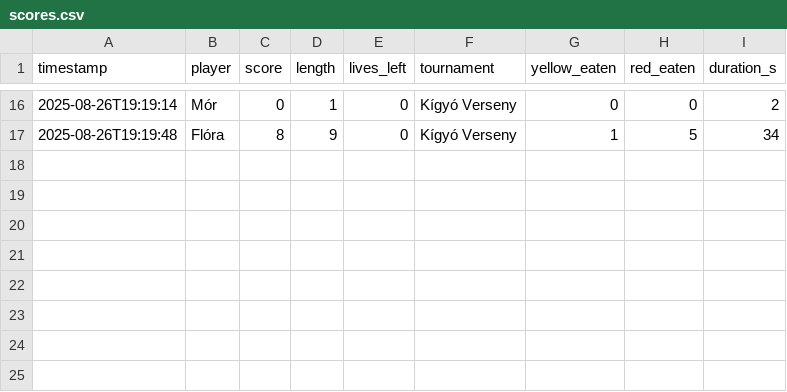
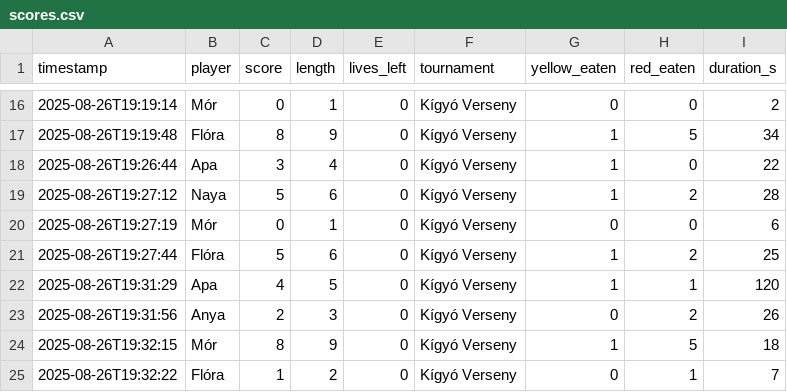
Before and after one commit to ivordanielmor/Snake, a CSV file: scores.csv, drawn as a sheet; only a part is shown, gaps mark what is left out; the diff names each change by its address in the sheet, - before the commit and + after, or states it on an @@ line.

```diff
--- a/scores.csv
+++ b/scores.csv
+row 18: 2025-08-26T19:26:44 | Apa | 3 | 4 | 0 | Kígyó Verseny | 1 | 0 | 22
+row 19: 2025-08-26T19:27:12 | Naya | 5 | 6 | 0 | Kígyó Verseny | 1 | 2 | 28
+row 20: 2025-08-26T19:27:19 | Mór | 0 | 1 | 0 | Kígyó Verseny | 0 | 0 | 6
+row 21: 2025-08-26T19:27:44 | Flóra | 5 | 6 | 0 | Kígyó Verseny | 1 | 2 | 25
+row 22: 2025-08-26T19:31:29 | Apa | 4 | 5 | 0 | Kígyó Verseny | 1 | 1 | 120
+row 23: 2025-08-26T19:31:56 | Anya | 2 | 3 | 0 | Kígyó Verseny | 0 | 2 | 26
+row 24: 2025-08-26T19:32:15 | Mór | 8 | 9 | 0 | Kígyó Verseny | 1 | 5 | 18
+row 25: 2025-08-26T19:32:22 | Flóra | 1 | 2 | 0 | Kígyó Verseny | 0 | 1 | 7
```
Also changed, not shown: 4 other files.
